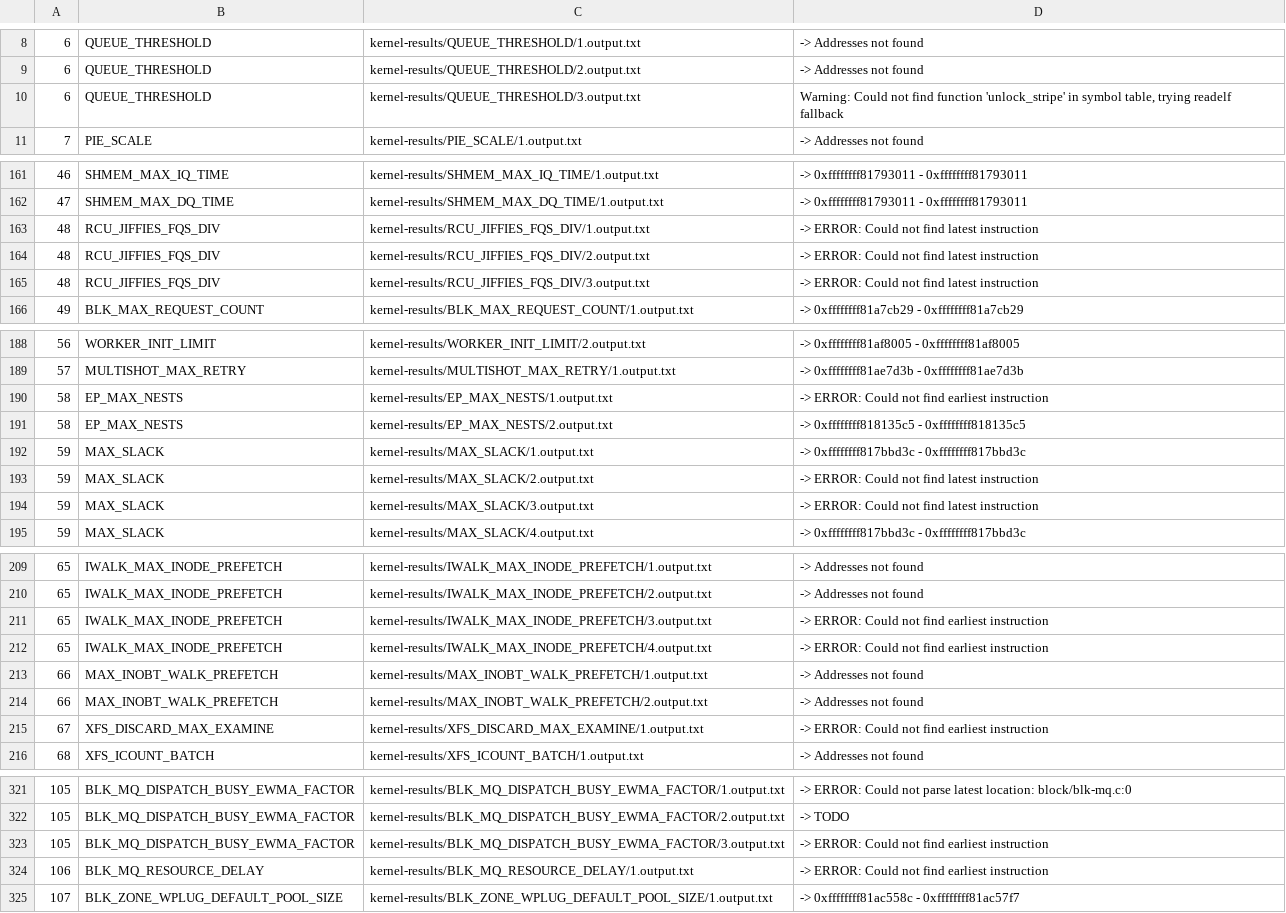
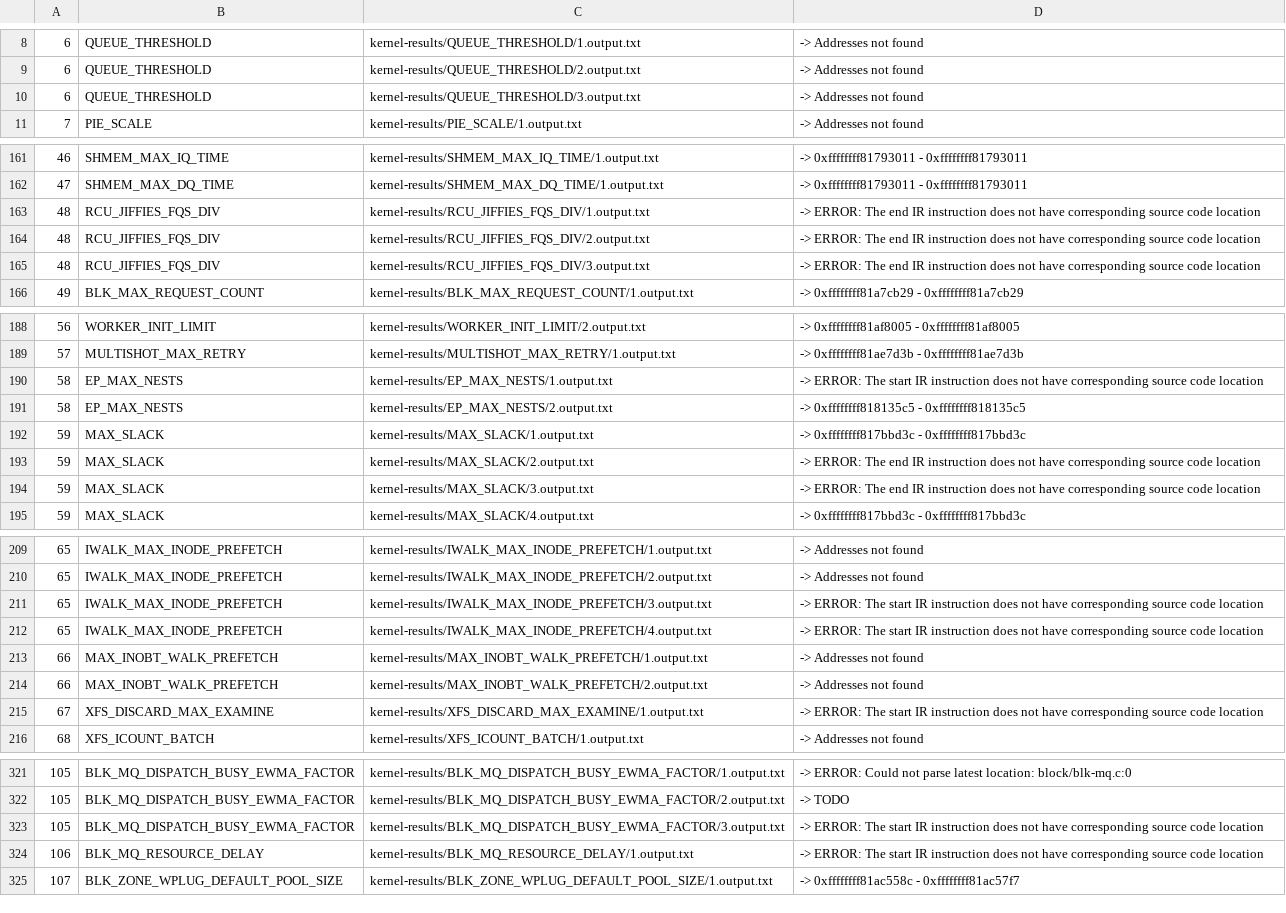
Before and after one commit to xkernel-org/Xkernel, a CSV file: addr.csv, drawn as a sheet; only a part is shown, gaps mark what is left out; the diff covers the shown part only.

Commit message:
updated binary addresses

```diff
--- a/addr.csv
+++ b/addr.csv
@@ -9,3 +9,3 @@
 6,QUEUE_THRESHOLD,kernel-results/QUEUE_THRESHOLD/2.output.txt,"-> Addresses not found"
-6,QUEUE_THRESHOLD,kernel-results/QUEUE_THRESHOLD/3.output.txt,"Warning: Could not find function 'unlock_stripe' in symbol table, trying readelf fallback"
+6,QUEUE_THRESHOLD,kernel-results/QUEUE_THRESHOLD/3.output.txt,"-> Addresses not found"
 7,PIE_SCALE,kernel-results/PIE_SCALE/1.output.txt,"-> Addresses not found"
@@ -162,5 +162,5 @@
 47,SHMEM_MAX_DQ_TIME,kernel-results/SHMEM_MAX_DQ_TIME/1.output.txt,"-> 0xffffffff81793011 - 0xffffffff81793011"
-48,RCU_JIFFIES_FQS_DIV,kernel-results/RCU_JIFFIES_FQS_DIV/1.output.txt,"-> ERROR: Could not find latest instruction"
-48,RCU_JIFFIES_FQS_DIV,kernel-results/RCU_JIFFIES_FQS_DIV/2.output.txt,"-> ERROR: Could not find latest instruction"
-48,RCU_JIFFIES_FQS_DIV,kernel-results/RCU_JIFFIES_FQS_DIV/3.output.txt,"-> ERROR: Could not find latest instruction"
+48,RCU_JIFFIES_FQS_DIV,kernel-results/RCU_JIFFIES_FQS_DIV/1.output.txt,"-> ERROR: The end IR instruction does not have corresponding source code location"
+48,RCU_JIFFIES_FQS_DIV,kernel-results/RCU_JIFFIES_FQS_DIV/2.output.txt,"-> ERROR: The end IR instruction does not have corresponding source code location"
+48,RCU_JIFFIES_FQS_DIV,kernel-results/RCU_JIFFIES_FQS_DIV/3.output.txt,"-> ERROR: The end IR instruction does not have corresponding source code location"
 49,BLK_MAX_REQUEST_COUNT,kernel-results/BLK_MAX_REQUEST_COUNT/1.output.txt,"-> 0xffffffff81a7cb29 - 0xffffffff81a7cb29"
@@ -189,7 +189,7 @@
 57,MULTISHOT_MAX_RETRY,kernel-results/MULTISHOT_MAX_RETRY/1.output.txt,"-> 0xffffffff81ae7d3b - 0xffffffff81ae7d3b"
-58,EP_MAX_NESTS,kernel-results/EP_MAX_NESTS/1.output.txt,"-> ERROR: Could not find earliest instruction"
+58,EP_MAX_NESTS,kernel-results/EP_MAX_NESTS/1.output.txt,"-> ERROR: The start IR instruction does not have corresponding source code location"
 58,EP_MAX_NESTS,kernel-results/EP_MAX_NESTS/2.output.txt,"-> 0xffffffff818135c5 - 0xffffffff818135c5"
 59,MAX_SLACK,kernel-results/MAX_SLACK/1.output.txt,"-> 0xffffffff817bbd3c - 0xffffffff817bbd3c"
-59,MAX_SLACK,kernel-results/MAX_SLACK/2.output.txt,"-> ERROR: Could not find latest instruction"
-59,MAX_SLACK,kernel-results/MAX_SLACK/3.output.txt,"-> ERROR: Could not find latest instruction"
+59,MAX_SLACK,kernel-results/MAX_SLACK/2.output.txt,"-> ERROR: The end IR instruction does not have corresponding source code location"
+59,MAX_SLACK,kernel-results/MAX_SLACK/3.output.txt,"-> ERROR: The end IR instruction does not have corresponding source code location"
 59,MAX_SLACK,kernel-results/MAX_SLACK/4.output.txt,"-> 0xffffffff817bbd3c - 0xffffffff817bbd3c"
@@ -210,7 +210,7 @@
 65,IWALK_MAX_INODE_PREFETCH,kernel-results/IWALK_MAX_INODE_PREFETCH/2.output.txt,"-> Addresses not found"
-65,IWALK_MAX_INODE_PREFETCH,kernel-results/IWALK_MAX_INODE_PREFETCH/3.output.txt,"-> ERROR: Could not find earliest instruction"
-65,IWALK_MAX_INODE_PREFETCH,kernel-results/IWALK_MAX_INODE_PREFETCH/4.output.txt,"-> ERROR: Could not find earliest instruction"
+65,IWALK_MAX_INODE_PREFETCH,kernel-results/IWALK_MAX_INODE_PREFETCH/3.output.txt,"-> ERROR: The start IR instruction does not have corresponding source code location"
+65,IWALK_MAX_INODE_PREFETCH,kernel-results/IWALK_MAX_INODE_PREFETCH/4.output.txt,"-> ERROR: The start IR instruction does not have corresponding source code location"
 66,MAX_INOBT_WALK_PREFETCH,kernel-results/MAX_INOBT_WALK_PREFETCH/1.output.txt,"-> Addresses not found"
 66,MAX_INOBT_WALK_PREFETCH,kernel-results/MAX_INOBT_WALK_PREFETCH/2.output.txt,"-> Addresses not found"
-67,XFS_DISCARD_MAX_EXAMINE,kernel-results/XFS_DISCARD_MAX_EXAMINE/1.output.txt,"-> ERROR: Could not find earliest instruction"
+67,XFS_DISCARD_MAX_EXAMINE,kernel-results/XFS_DISCARD_MAX_EXAMINE/1.output.txt,"-> ERROR: The start IR instruction does not have corresponding source code location"
 68,XFS_ICOUNT_BATCH,kernel-results/XFS_ICOUNT_BATCH/1.output.txt,"-> Addresses not found"
@@ -322,4 +322,4 @@
 105,BLK_MQ_DISPATCH_BUSY_EWMA_FACTOR,kernel-results/BLK_MQ_DISPATCH_BUSY_EWMA_FACTOR/2.output.txt,"-> TODO"
-105,BLK_MQ_DISPATCH_BUSY_EWMA_FACTOR,kernel-results/BLK_MQ_DISPATCH_BUSY_EWMA_FACTOR/3.output.txt,"-> ERROR: Could not find earliest instruction"
-106,BLK_MQ_RESOURCE_DELAY,kernel-results/BLK_MQ_RESOURCE_DELAY/1.output.txt,"-> ERROR: Could not find earliest instruction"
+105,BLK_MQ_DISPATCH_BUSY_EWMA_FACTOR,kernel-results/BLK_MQ_DISPATCH_BUSY_EWMA_FACTOR/3.output.txt,"-> ERROR: The start IR instruction does not have corresponding source code location"
+106,BLK_MQ_RESOURCE_DELAY,kernel-results/BLK_MQ_RESOURCE_DELAY/1.output.txt,"-> ERROR: The start IR instruction does not have corresponding source code location"
 107,BLK_ZONE_WPLUG_DEFAULT_POOL_SIZE,kernel-results/BLK_ZONE_WPLUG_DEFAULT_POOL_SIZE/1.output.txt,"-> 0xffffffff81ac558c - 0xffffffff81ac57f7"
```
Also changed, not shown: 27 edited cells elsewhere in this file.
